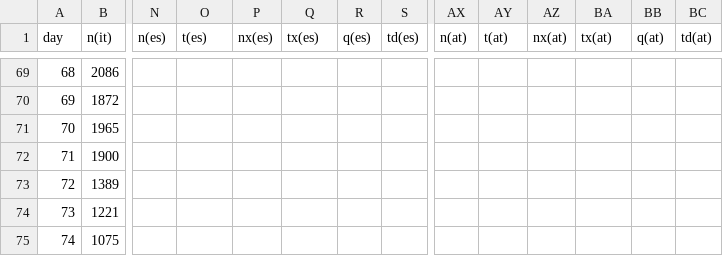
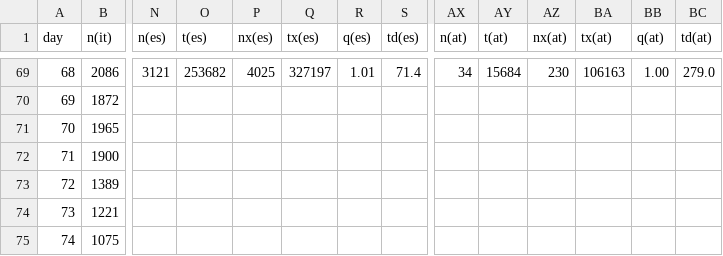
Before and after one commit to christophmoar/covid-19, a CSV file: dataset-01/covid19-normalized-noheader.CSV, drawn as a sheet; only a part is shown, gaps mark what is left out; the diff covers the shown part only; the diff names each change by its address in the sheet, - before the commit and + after, or states it on an @@ line.

```diff
--- a/dataset-01/covid19-normalized-noheader.CSV
+++ b/dataset-01/covid19-normalized-noheader.CSV
-N69 (n(es)): (empty)
+N69 (n(es)): 3121
-O69 (t(es)): (empty)
+O69 (t(es)): 253682
-P69 (nx(es)): (empty)
+P69 (nx(es)): 4025
-Q69 (tx(es)): (empty)
+Q69 (tx(es)): 327197
-R69 (q(es)): (empty)
+R69 (q(es)): 1.01
-S69 (td(es)): (empty)
+S69 (td(es)): 71.4
-AX69 (n(at)): (empty)
+AX69 (n(at)): 34
-AY69 (t(at)): (empty)
+AY69 (t(at)): 15684
-AZ69 (nx(at)): (empty)
+AZ69 (nx(at)): 230
-BA69 (tx(at)): (empty)
+BA69 (tx(at)): 106163
-BB69 (q(at)): (empty)
+BB69 (q(at)): 1.00
-BC69 (td(at)): (empty)
+BC69 (td(at)): 279.0
```
Also changed, not shown: 1 added row, 48 edited cells and row numbers in column A elsewhere in this file, dataset-01/covid19-normalized-timeseries.CSV, dataset-01/covid19-normalized.CSV, 5 other files.
